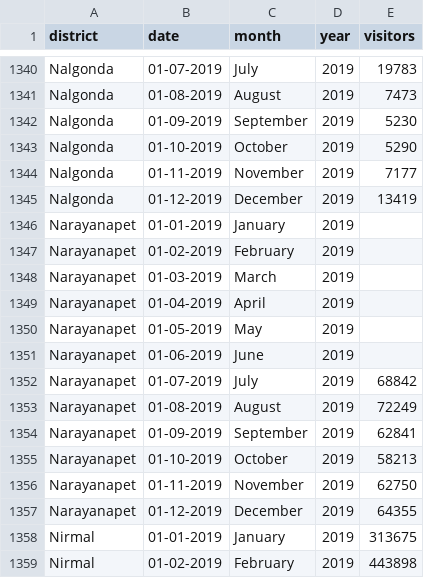
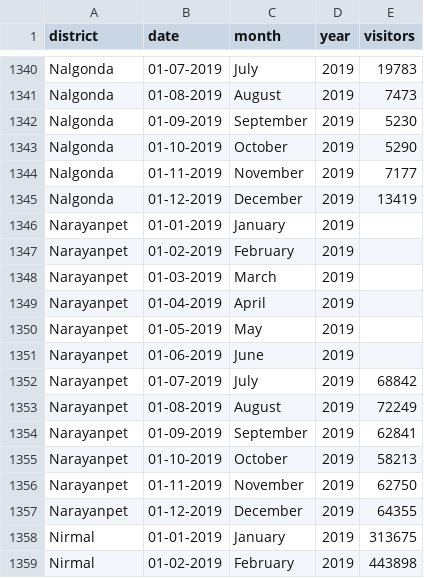
Before and after one commit to skprasad117/Telangana-Government-Tourism-Department, a CSV file: merged_files/domestic_visitors.csv, drawn as a sheet; only a part is shown, gaps mark what is left out.

```diff
--- a/merged_files/domestic_visitors.csv
+++ b/merged_files/domestic_visitors.csv
@@ -1345,14 +1345,14 @@ Nalgonda,01-11-2019,November,2019,7177
 Nalgonda,01-12-2019,December,2019,13419
-Narayanapet,01-01-2019,January,2019,
-Narayanapet,01-02-2019,February,2019,
-Narayanapet,01-03-2019,March,2019,
-Narayanapet,01-04-2019,April,2019,
-Narayanapet,01-05-2019,May,2019,
-Narayanapet,01-06-2019,June,2019,
-Narayanapet,01-07-2019,July,2019,68842
-Narayanapet,01-08-2019,August,2019,72249
-Narayanapet,01-09-2019,September,2019,62841
-Narayanapet,01-10-2019,October,2019,58213
-Narayanapet,01-11-2019,November,2019,62750
-Narayanapet,01-12-2019,December,2019,64355
+Narayanpet,01-01-2019,January,2019,
+Narayanpet,01-02-2019,February,2019,
+Narayanpet,01-03-2019,March,2019,
+Narayanpet,01-04-2019,April,2019,
+Narayanpet,01-05-2019,May,2019,
+Narayanpet,01-06-2019,June,2019,
+Narayanpet,01-07-2019,July,2019,68842
+Narayanpet,01-08-2019,August,2019,72249
+Narayanpet,01-09-2019,September,2019,62841
+Narayanpet,01-10-2019,October,2019,58213
+Narayanpet,01-11-2019,November,2019,62750
+Narayanpet,01-12-2019,December,2019,64355
 Nirmal,01-01-2019,January,2019,313675
```
Also changed, not shown: 8 other files.
